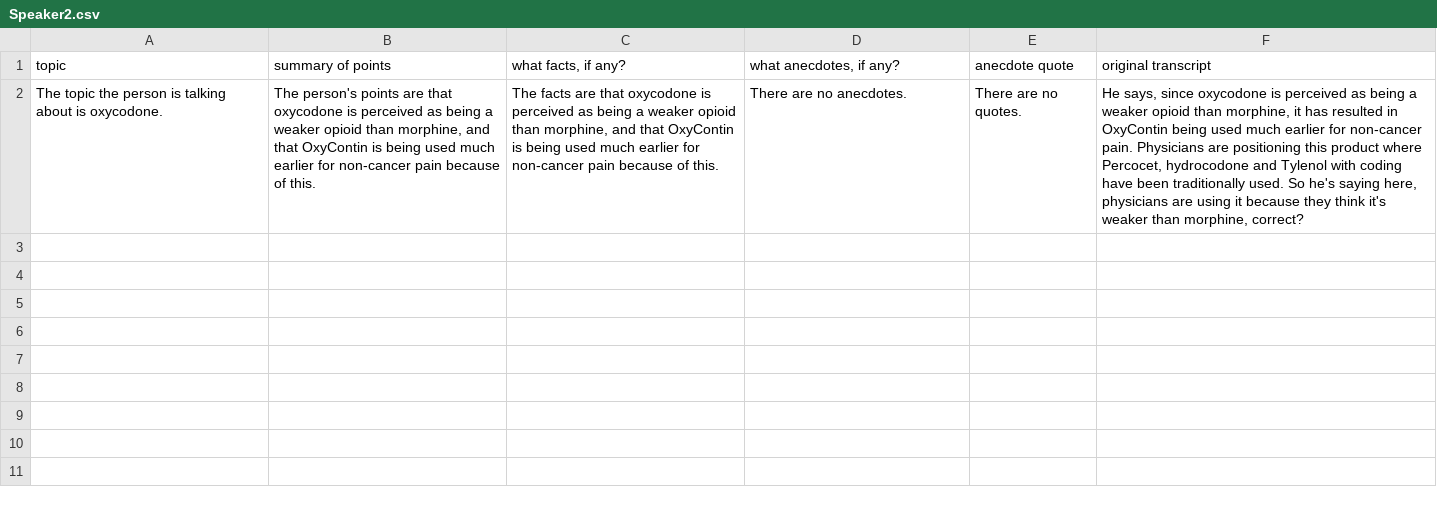
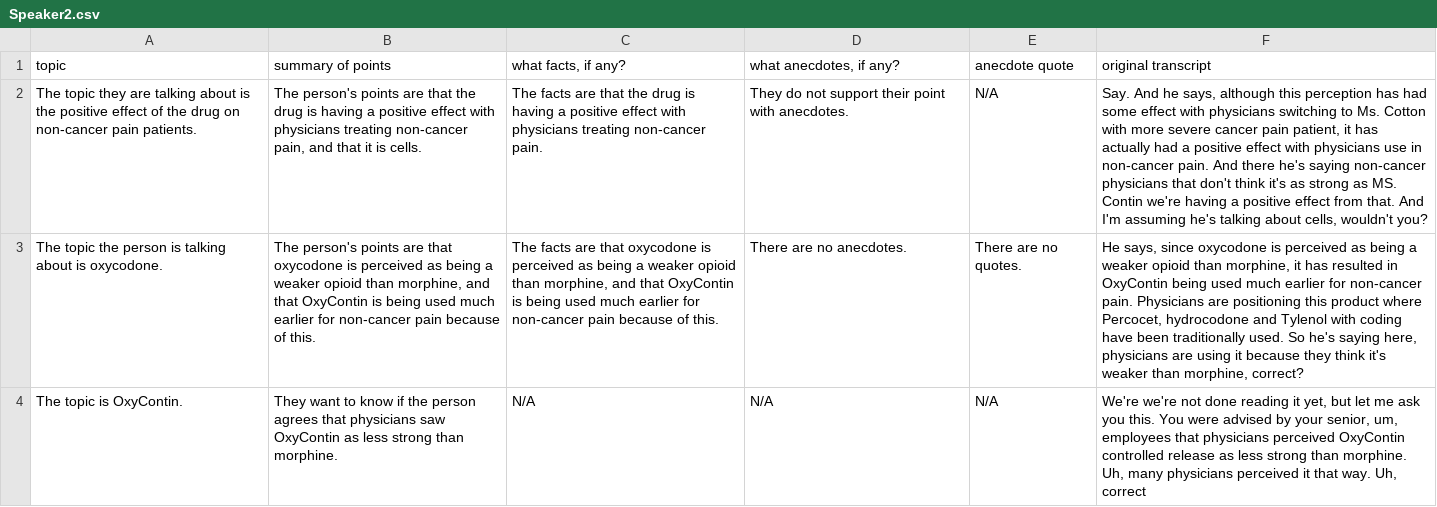
Before and after one commit to hunterMorgenstern/cddjs, a CSV file: results/dep/Speaker2.csv, drawn as a sheet; the diff names each change by its address in the sheet, - before the commit and + after, or states it on an @@ line.

```diff
--- a/results/dep/Speaker2.csv
+++ b/results/dep/Speaker2.csv
+row 2: The topic they are talking about is the positive effect of the drug on non-cancer pain patients. | The person's points are that the drug is having a positive effect with physicians treating non-cancer pain, and that it is cells. | The facts are that the drug is having a positive effect with physicians treating non-cancer pain. | They do not support their point with anecdotes. | N/A | Say. And he says, although this perception has had some effect with physicians switching to Ms. Cotton with more severe cancer pain patient, it has actually had a positive effect with physicians use in non-cancer pain. And there he's saying non-cancer physicians that don't think it's as strong as MS. Contin we're having a positive effect from that. And I'm assuming he's talking about cells, wouldn't you?
+row 4: The topic is OxyContin. | They want to know if the person agrees that physicians saw OxyContin as less strong than morphine. | N/A | N/A | N/A | We're we're not done reading it yet, but let me ask you this. You were advised by your senior, um, employees that physicians perceived OxyContin controlled release as less strong than morphine. Uh, many physicians perceived it that way. Uh, correct
```
Also changed, not shown: 4 other files.
